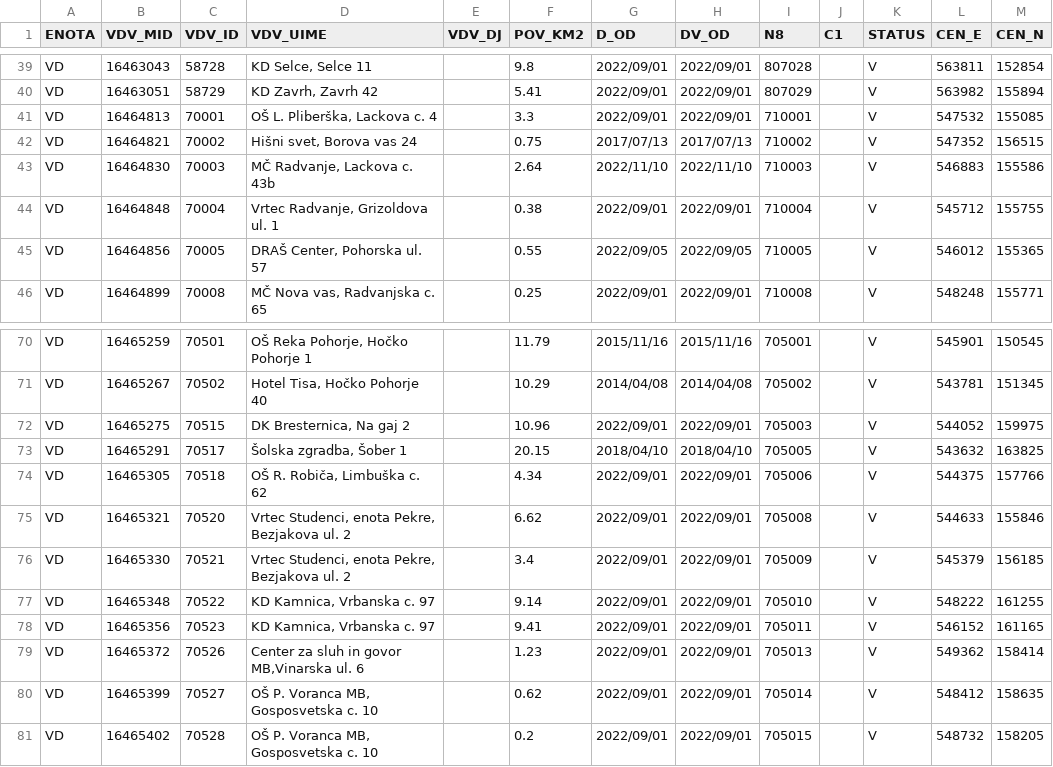
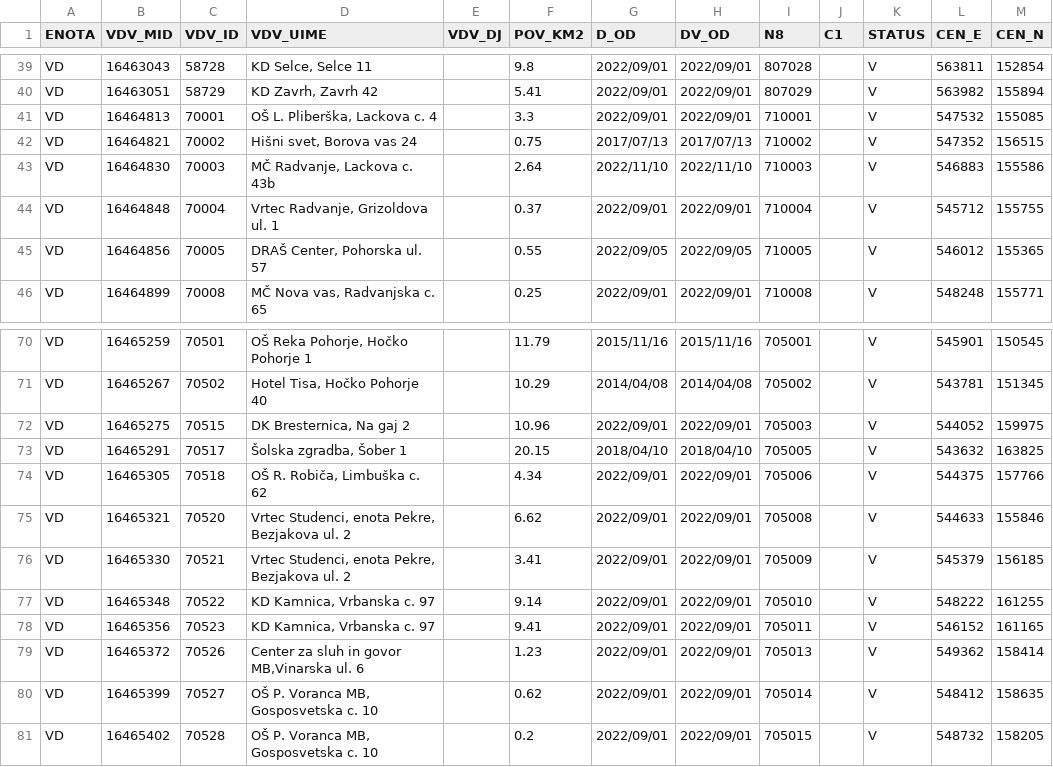
Before and after one commit to stefanb/gurs-rpe, a CSV file: data/VDV/VDV_VD.csv, drawn as a sheet; only a part is shown, gaps mark what is left out.

```diff
--- a/data/VDV/VDV_VD.csv
+++ b/data/VDV/VDV_VD.csv
@@ -43,3 +43,3 @@ VD,16464821,70002,"Hišni svet, Borova vas 24",,0.75,2017/07/13,2017/07/13,71000
 VD,16464830,70003,"MČ Radvanje, Lackova c. 43b",,2.64,2022/11/10,2022/11/10,710003,,V,546883,155586
-VD,16464848,70004,"Vrtec Radvanje, Grizoldova ul. 1",,0.38,2022/09/01,2022/09/01,710004,,V,545712,155755
+VD,16464848,70004,"Vrtec Radvanje, Grizoldova ul. 1",,0.37,2022/09/01,2022/09/01,710004,,V,545712,155755
 VD,16464856,70005,"DRAŠ Center, Pohorska ul. 57",,0.55,2022/09/05,2022/09/05,710005,,V,546012,155365
@@ -75,3 +75,3 @@ VD,16465305,70518,"OŠ R. Robiča, Limbuška c. 62",,4.34,2022/09/01,2022/09/01,
 VD,16465321,70520,"Vrtec Studenci, enota Pekre, Bezjakova ul. 2",,6.62,2022/09/01,2022/09/01,705008,,V,544633,155846
-VD,16465330,70521,"Vrtec Studenci, enota Pekre, Bezjakova ul. 2",,3.4,2022/09/01,2022/09/01,705009,,V,545379,156185
+VD,16465330,70521,"Vrtec Studenci, enota Pekre, Bezjakova ul. 2",,3.41,2022/09/01,2022/09/01,705009,,V,545379,156185
 VD,16465348,70522,"KD Kamnica, Vrbanska c. 97",,9.14,2022/09/01,2022/09/01,705010,,V,548222,161255
```
Also changed, not shown: data/ODO.csv, data/ODO/ODO_CK.csv, 20 other files.
